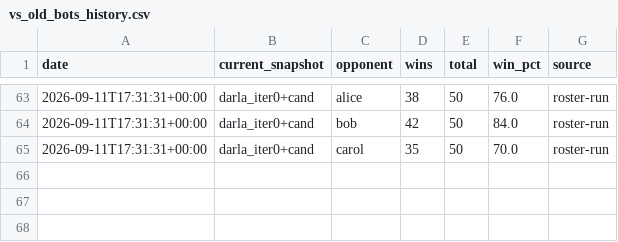
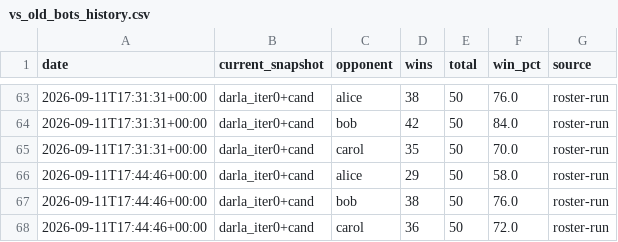
Before and after one commit to terryvanbelle/battlecode25-vibe, a CSV file: agents/darla/progress/vs_old_bots_history.csv, drawn as a sheet; only a part is shown, gaps mark what is left out; the diff names each change by its address in the sheet, - before the commit and + after, or states it on an @@ line.

```diff
--- a/agents/darla/progress/vs_old_bots_history.csv
+++ b/agents/darla/progress/vs_old_bots_history.csv
+row 66: 2026-09-11T17:44:46+00:00 | darla_iter0+cand | alice | 29 | 50 | 58.0 | roster-run
+row 67: 2026-09-11T17:44:46+00:00 | darla_iter0+cand | bob | 38 | 50 | 76.0 | roster-run
+row 68: 2026-09-11T17:44:46+00:00 | darla_iter0+cand | carol | 36 | 50 | 72.0 | roster-run
```
Also changed, not shown: 2 other files.
